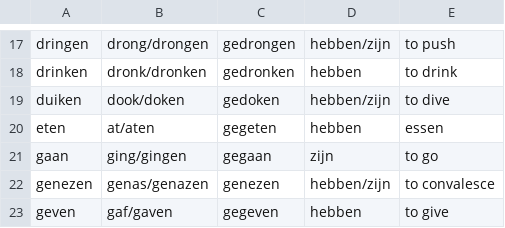
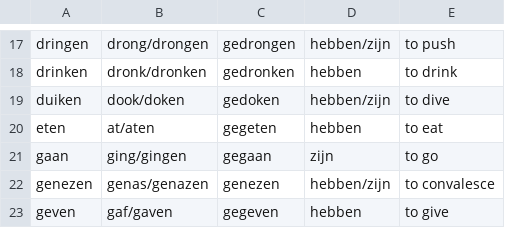
Before and after one commit to tolache/flashcards, a CSV file: src/data/verbs.csv, drawn as a sheet; only a part is shown, gaps mark what is left out.

Commit message:
fix verb typo

```diff
--- a/src/data/verbs.csv
+++ b/src/data/verbs.csv
@@ -19,3 +19,3 @@ drinken,dronk/dronken,gedronken,hebben,to drink
 duiken,dook/doken,gedoken,hebben/zijn,to dive
-eten,at/aten,gegeten,hebben,essen
+eten,at/aten,gegeten,hebben,to eat
 gaan,ging/gingen,gegaan,zijn,to go
```
